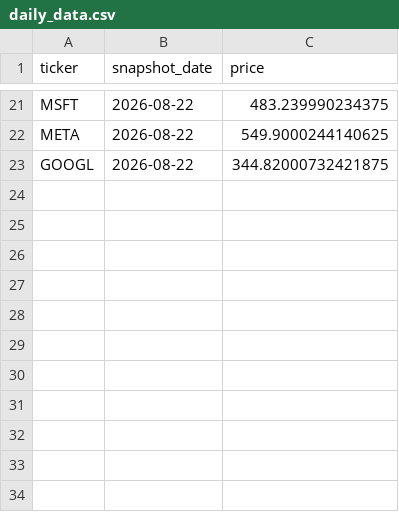
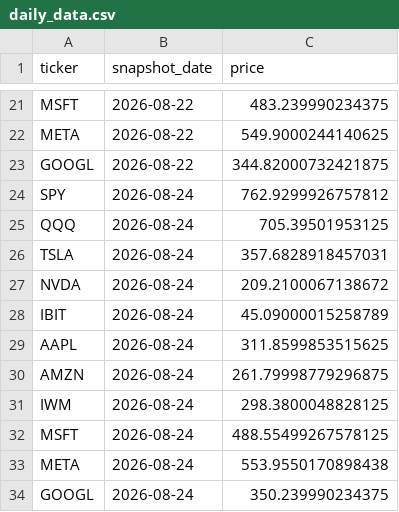
Before and after one commit to vladk-III/Options, a CSV file: daily_data.csv, drawn as a sheet; only a part is shown, gaps mark what is left out; the diff names each change by its address in the sheet, - before the commit and + after, or states it on an @@ line.

```diff
--- a/daily_data.csv
+++ b/daily_data.csv
+row 24: SPY | 2026-08-24 | 762.9299926757812
+row 25: QQQ | 2026-08-24 | 705.39501953125
+row 26: TSLA | 2026-08-24 | 357.6828918457031
+row 27: NVDA | 2026-08-24 | 209.2100067138672
+row 28: IBIT | 2026-08-24 | 45.09000015258789
+row 29: AAPL | 2026-08-24 | 311.8599853515625
+row 30: AMZN | 2026-08-24 | 261.79998779296875
+row 31: IWM | 2026-08-24 | 298.3800048828125
+row 32: MSFT | 2026-08-24 | 488.55499267578125
+row 33: META | 2026-08-24 | 553.9550170898438
+row 34: GOOGL | 2026-08-24 | 350.239990234375
```
Also changed, not shown: 2 other files.
